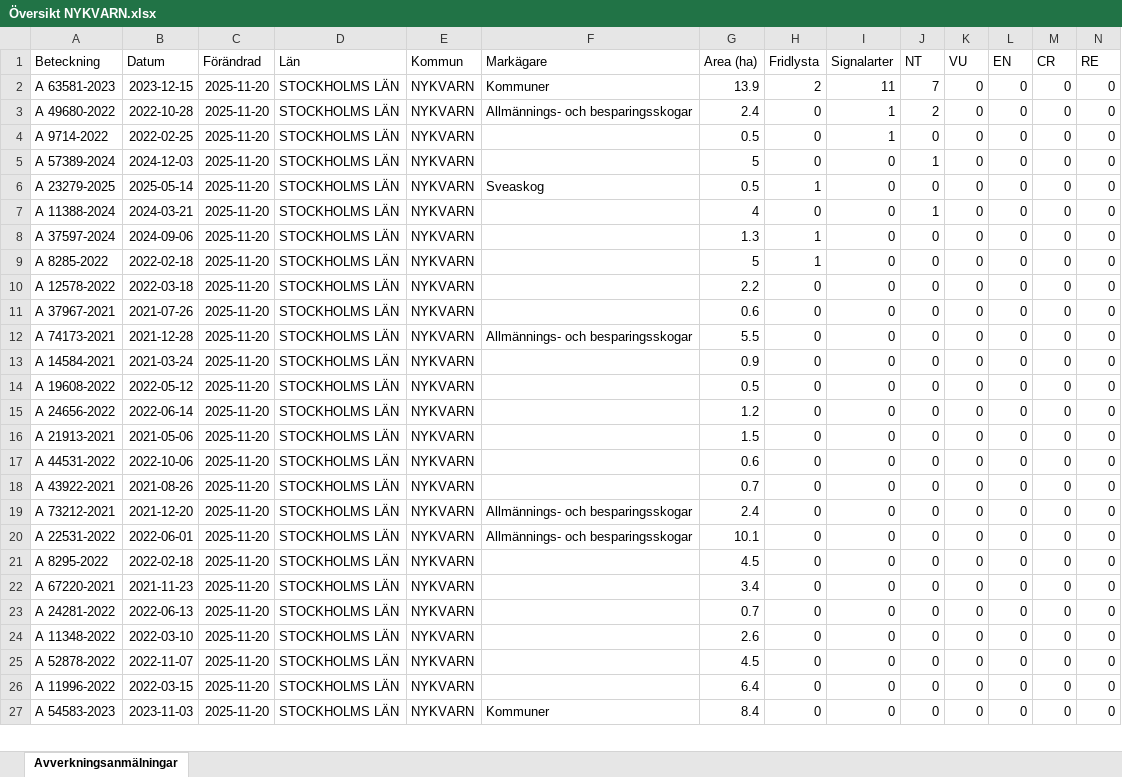
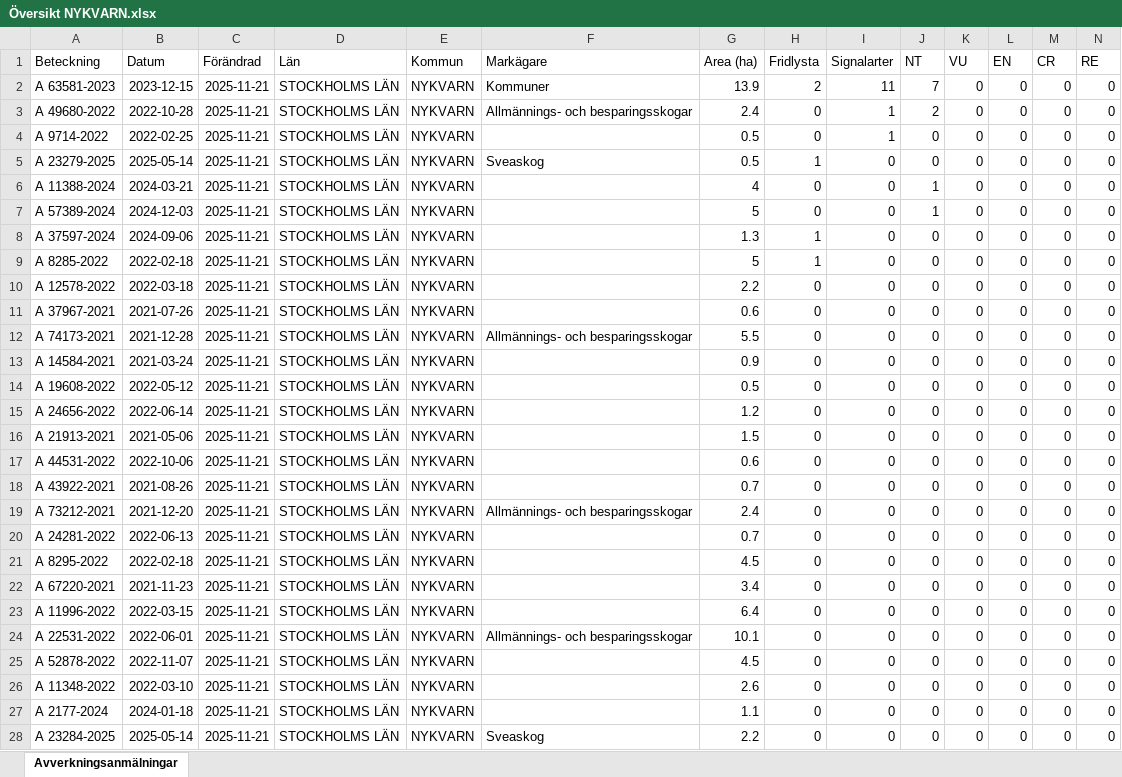
Before and after one commit to klasma/Logging_0140, an Excel workbook: Översikt NYKVARN.xlsx, sheet Avverkningsanmälningar, drawn as a sheet; only a part is shown; values as stored, in another font and other column widths than the file's, no borders; removed rows and columns are numbered as before the commit, all else as after; rows hold the shown columns only; the diff covers the shown part only; the diff names each change by its address in the sheet, - before the commit and + after, or states it on an @@ line.

```diff
--- a/Översikt NYKVARN.xlsx (sheet Avverkningsanmälningar)
+++ b/Översikt NYKVARN.xlsx (sheet Avverkningsanmälningar)
-C2:C4 (Förändrad): 2025-11-20
+C2:C4 (Förändrad): 2025-11-21
-row 5: A 57389-2024 | 2024-12-03 | 2025-11-20 | STOCKHOLMS LÄN | NYKVARN |  | 5 | 0 | 0 | 1 | 0 | 0 | 0 | 0
-C5:C6 (Förändrad): 2025-11-20
+C5:C6 (Förändrad): 2025-11-21
+row 7: A 57389-2024 | 2024-12-03 | 2025-11-21 | STOCKHOLMS LÄN | NYKVARN |  | 5 | 0 | 0 | 1 | 0 | 0 | 0 | 0
-C8:C26 (Förändrad): 2025-11-20
+C8:C26 (Förändrad): 2025-11-21
-A20 (Beteckning): A 22531-2022
+A20 (Beteckning): A 24281-2022
-B20 (Datum): 2022-06-01
+B20 (Datum): 2022-06-13
-F20 (Markägare): Allmännings- och besparingsskogar
+F20 (Markägare): (empty)
-G20 (Area (ha)): 10.1
+G20 (Area (ha)): 0.7
-A23 (Beteckning): A 24281-2022
+A23 (Beteckning): A 11996-2022
-B23 (Datum): 2022-06-13
+B23 (Datum): 2022-03-15
-G23 (Area (ha)): 0.7
+G23 (Area (ha)): 6.4
-A24 (Beteckning): A 11348-2022
+A24 (Beteckning): A 22531-2022
-B24 (Datum): 2022-03-10
+B24 (Datum): 2022-06-01
-F24 (Markägare): (empty)
+F24 (Markägare): Allmännings- och besparingsskogar
-G24 (Area (ha)): 2.6
+G24 (Area (ha)): 10.1
-A26 (Beteckning): A 11996-2022
+A26 (Beteckning): A 11348-2022
-B26 (Datum): 2022-03-15
+B26 (Datum): 2022-03-10
-G26 (Area (ha)): 6.4
+G26 (Area (ha)): 2.6
+row 27: A 2177-2024 | 2024-01-18 | 2025-11-21 | STOCKHOLMS LÄN | NYKVARN |  | 1.1 | 0 | 0 | 0 | 0 | 0 | 0 | 0
-A28 (Beteckning): A 54583-2023
+A28 (Beteckning): A 23284-2025
-B28 (Datum): 2023-11-03
+B28 (Datum): 2025-05-14
-C28 (Förändrad): 2025-11-20
+C28 (Förändrad): 2025-11-21
-F28 (Markägare): Kommuner
+F28 (Markägare): Sveaskog
-G28 (Area (ha)): 8.4
+G28 (Area (ha)): 2.2
```
Also changed, not shown: 23 added rows, 24 removed rows and 40 edited cells elsewhere in this sheet, artfynd/A 11388-2024 artfynd.xlsx, artfynd/A 23279-2025 artfynd.xlsx, 41 other files.
